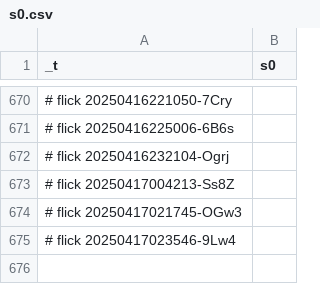
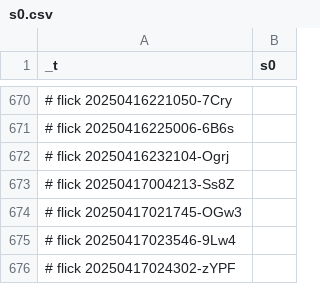
Before and after one commit to abikesa/simulacrum, a CSV file: kitabo/ensi/nis/App/assets/csv/s0.csv, drawn as a sheet; only a part is shown, gaps mark what is left out.

Commit message:
kitabo/ensi/nis/App/assets/csv/s0.csv

```diff
--- a/kitabo/ensi/nis/App/assets/csv/s0.csv
+++ b/kitabo/ensi/nis/App/assets/csv/s0.csv
@@ -675 +675,2 @@ _t,s0
 # flick 20250417023546-9Lw4
+# flick 20250417024302-zYPF
```
